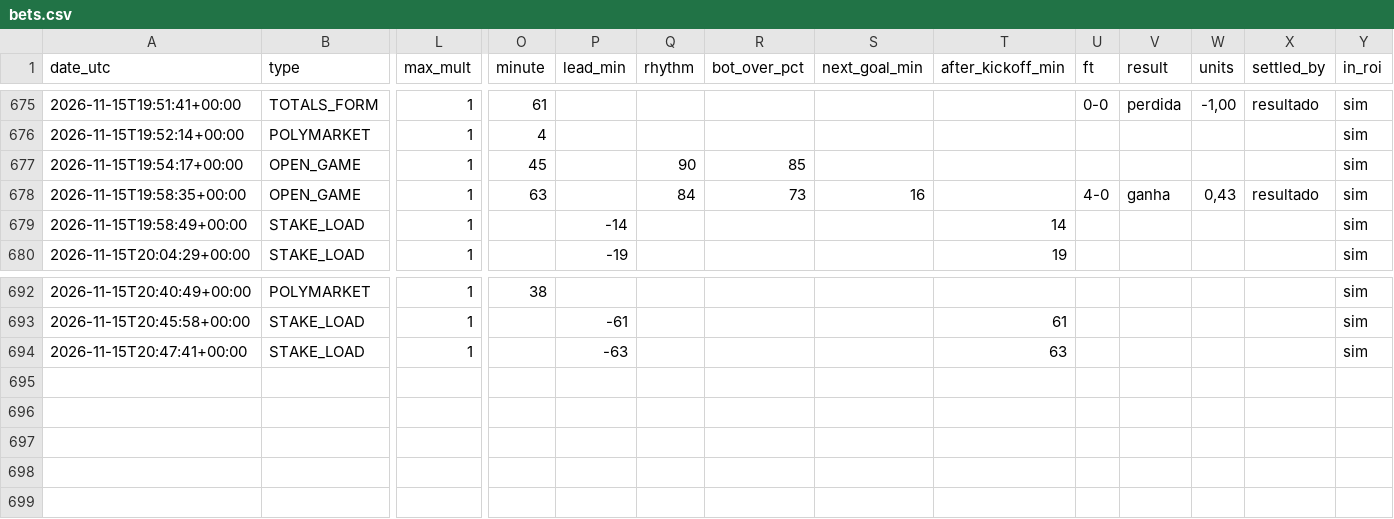
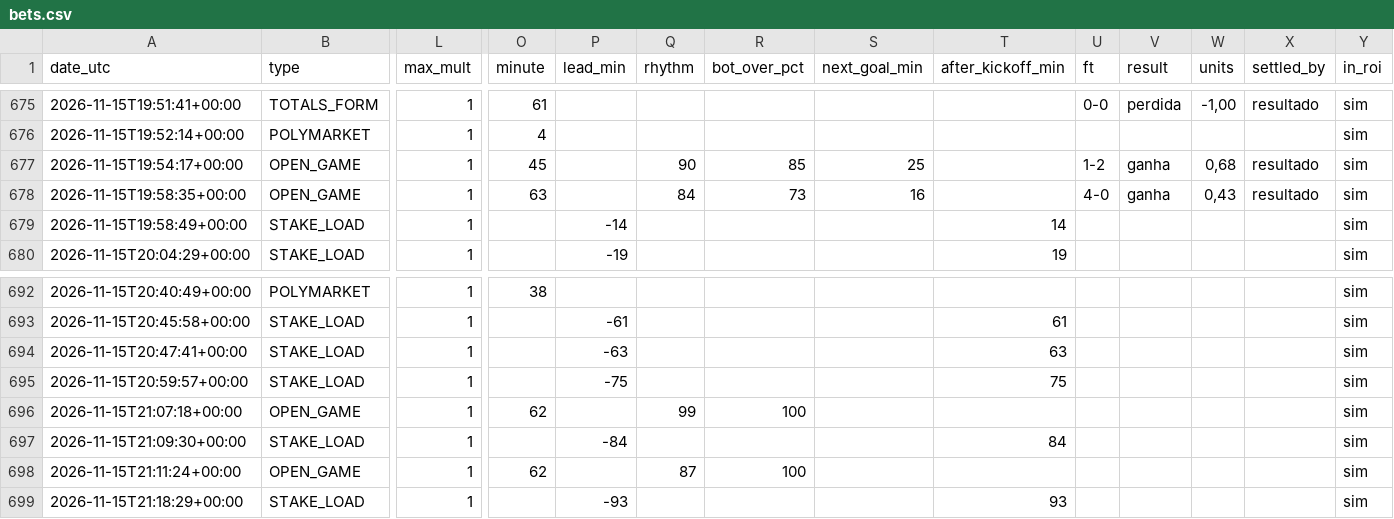
Before and after one commit to nunovinhas-creator/goal-roi, a CSV file: docs/bets.csv, drawn as a sheet; only a part is shown, gaps mark what is left out; rows hold the shown columns only; the diff names each change by its address in the sheet, - before the commit and + after, or states it on an @@ line.

```diff
--- a/docs/bets.csv
+++ b/docs/bets.csv
-S677 (next_goal_min): (empty)
+S677 (next_goal_min): 25
-U677 (ft): (empty)
+U677 (ft): 1-2
-V677 (result): (empty)
+V677 (result): ganha
-W677 (units): (empty)
+W677 (units): 0,68
-X677 (settled_by): (empty)
+X677 (settled_by): resultado
+row 695: 2026-11-15T20:59:57+00:00 | STAKE_LOAD | 1 |  | -75 |  |  |  | 75 |  |  |  |  | sim
+row 696: 2026-11-15T21:07:18+00:00 | OPEN_GAME | 1 | 62 |  | 99 | 100 |  |  |  |  |  |  | sim
+row 697: 2026-11-15T21:09:30+00:00 | STAKE_LOAD | 1 |  | -84 |  |  |  | 84 |  |  |  |  | sim
+row 698: 2026-11-15T21:11:24+00:00 | OPEN_GAME | 1 | 62 |  | 87 | 100 |  |  |  |  |  |  | sim
+row 699: 2026-11-15T21:18:29+00:00 | STAKE_LOAD | 1 |  | -93 |  |  |  | 93 |  |  |  |  | sim
```
Also changed, not shown: 6 other files.
